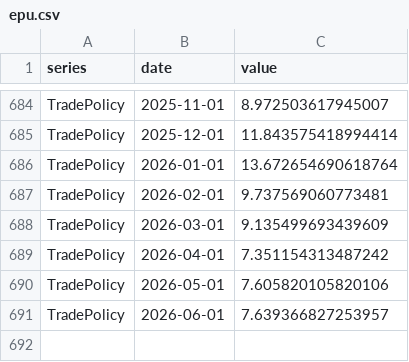
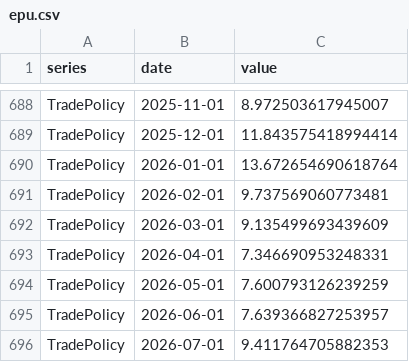
Before and after one commit to adentler1/MonitoringMexico, a CSV file: feed/epu.csv, drawn as a sheet; only a part is shown, gaps mark what is left out; the diff covers the shown part only.

```diff
--- a/feed/epu.csv
+++ b/feed/epu.csv
@@ -688,4 +692,5 @@ TradePolicy,2026-02-01,9.737569060773481
 TradePolicy,2026-03-01,9.135499693439609
-TradePolicy,2026-04-01,7.351154313487242
-TradePolicy,2026-05-01,7.605820105820106
+TradePolicy,2026-04-01,7.346690953248331
+TradePolicy,2026-05-01,7.600793126239259
 TradePolicy,2026-06-01,7.639366827253957
+TradePolicy,2026-07-01,9.411764705882353
```
Also changed, not shown: 4 added rows and 8 edited cells elsewhere in this file.
